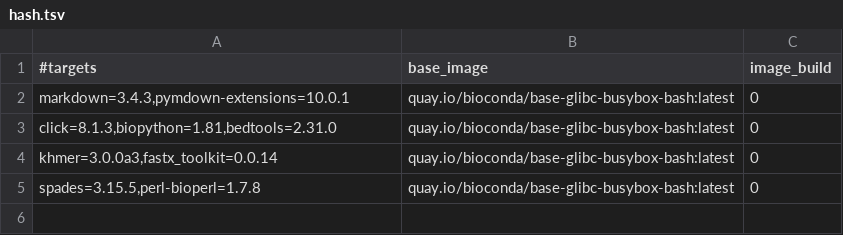
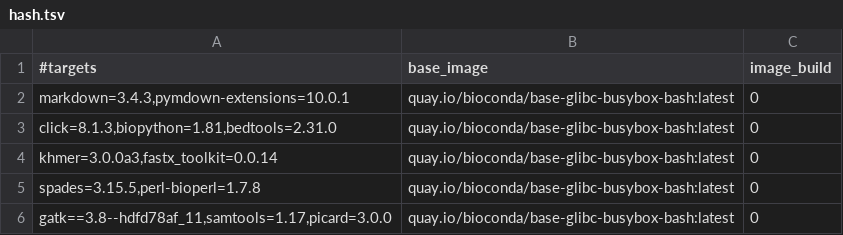
Before and after one commit to gongyh/scgs-mpc, a TSV file: combinations/hash.tsv, drawn as a sheet; the diff names each change by its address in the sheet, - before the commit and + after, or states it on an @@ line.

```diff
--- a/combinations/hash.tsv
+++ b/combinations/hash.tsv
+row 6: gatk==3.8--hdfd78af_11,samtools=1.17,picard=3.0.0 | quay.io/bioconda/base-glibc-busybox-bash:latest | 0
```
Also changed, not shown: 1 other file.
